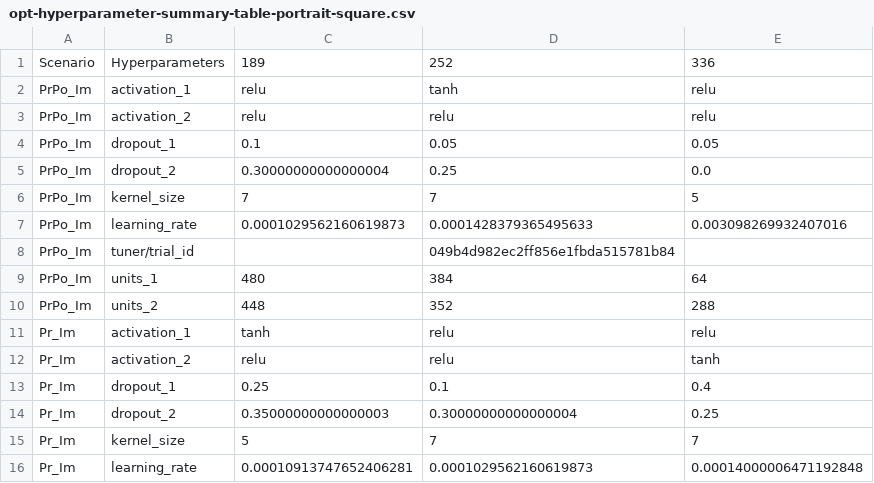
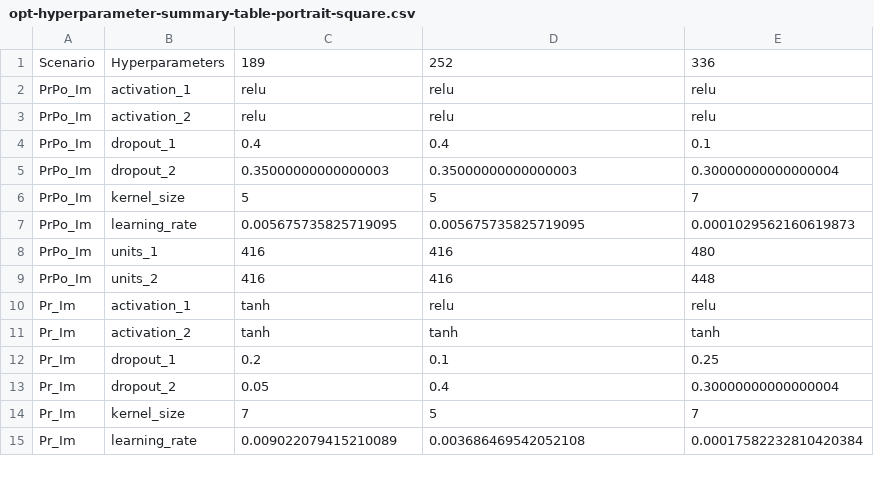
Before and after one commit to narslab/vis-inference, a CSV file: results/opt-hyperparameter-summary-table-portrait-square.csv, drawn as a sheet; only a part is shown; the diff covers the shown part only.

Commit message:
updated hyperparameter table and figures

```diff
--- a/results/opt-hyperparameter-summary-table-portrait-square.csv
+++ b/results/opt-hyperparameter-summary-table-portrait-square.csv
@@ -1,16 +1,15 @@
 Scenario,Hyperparameters,189,252,336
-PrPo_Im,activation_1,relu,tanh,relu
+PrPo_Im,activation_1,relu,relu,relu
 PrPo_Im,activation_2,relu,relu,relu
-PrPo_Im,dropout_1,0.1,0.05,0.05
-PrPo_Im,dropout_2,0.30000000000000004,0.25,0.0
-PrPo_Im,kernel_size,7,7,5
-PrPo_Im,learning_rate,0.0001029562160619873,0.0001428379365495633,0.003098269932407016
-PrPo_Im,tuner/trial_id,,049b4d982ec2ff856e1fbda515781b84,
-PrPo_Im,units_1,480,384,64
-PrPo_Im,units_2,448,352,288
+PrPo_Im,dropout_1,0.4,0.4,0.1
+PrPo_Im,dropout_2,0.35000000000000003,0.35000000000000003,0.30000000000000004
+PrPo_Im,kernel_size,5,5,7
+PrPo_Im,learning_rate,0.005675735825719095,0.005675735825719095,0.0001029562160619873
+PrPo_Im,units_1,416,416,480
+PrPo_Im,units_2,416,416,448
 Pr_Im,activation_1,tanh,relu,relu
-Pr_Im,activation_2,relu,relu,tanh
-Pr_Im,dropout_1,0.25,0.1,0.4
-Pr_Im,dropout_2,0.35000000000000003,0.30000000000000004,0.25
-Pr_Im,kernel_size,5,7,7
-Pr_Im,learning_rate,0.00010913747652406281,0.0001029562160619873,0.00014000006471192848
+Pr_Im,activation_2,tanh,tanh,tanh
+Pr_Im,dropout_1,0.2,0.1,0.25
+Pr_Im,dropout_2,0.05,0.4,0.30000000000000004
+Pr_Im,kernel_size,7,5,7
+Pr_Im,learning_rate,0.009022079415210089,0.003686469542052108,0.00017582232810420384
```
Also changed, not shown: 1 removed row and 32 edited cells elsewhere in this file, results/opt-hyperparameter-summary-table-landscape-square.csv, results/resolution-performance-comparison-stats.csv, 6 other files.
